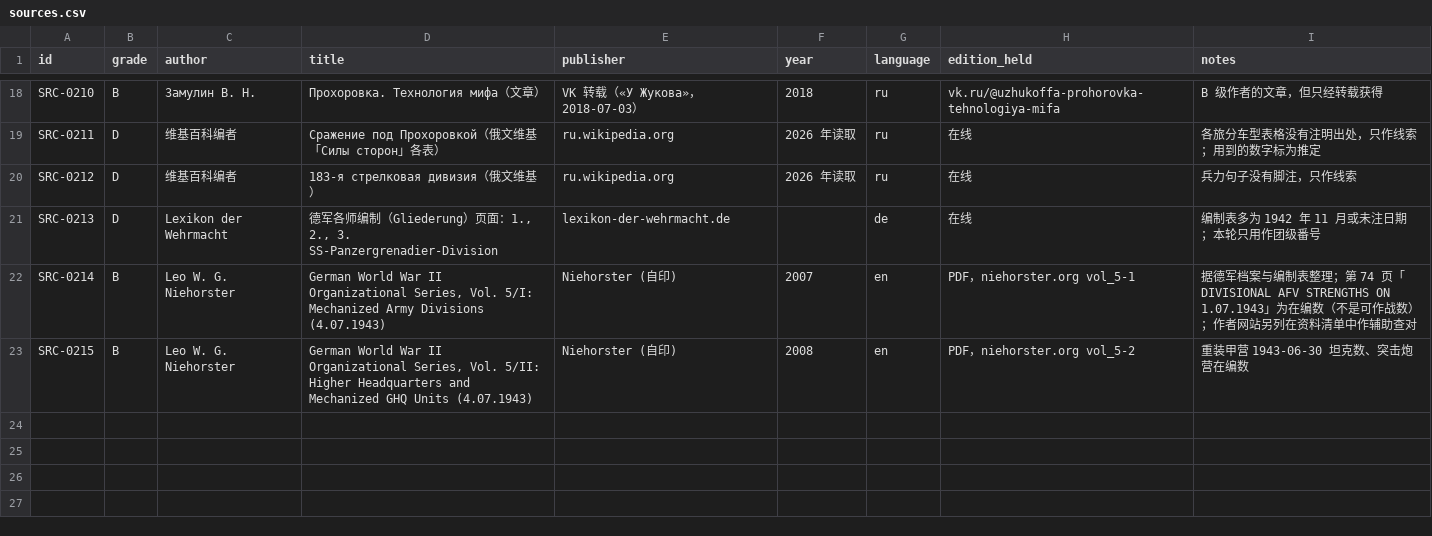
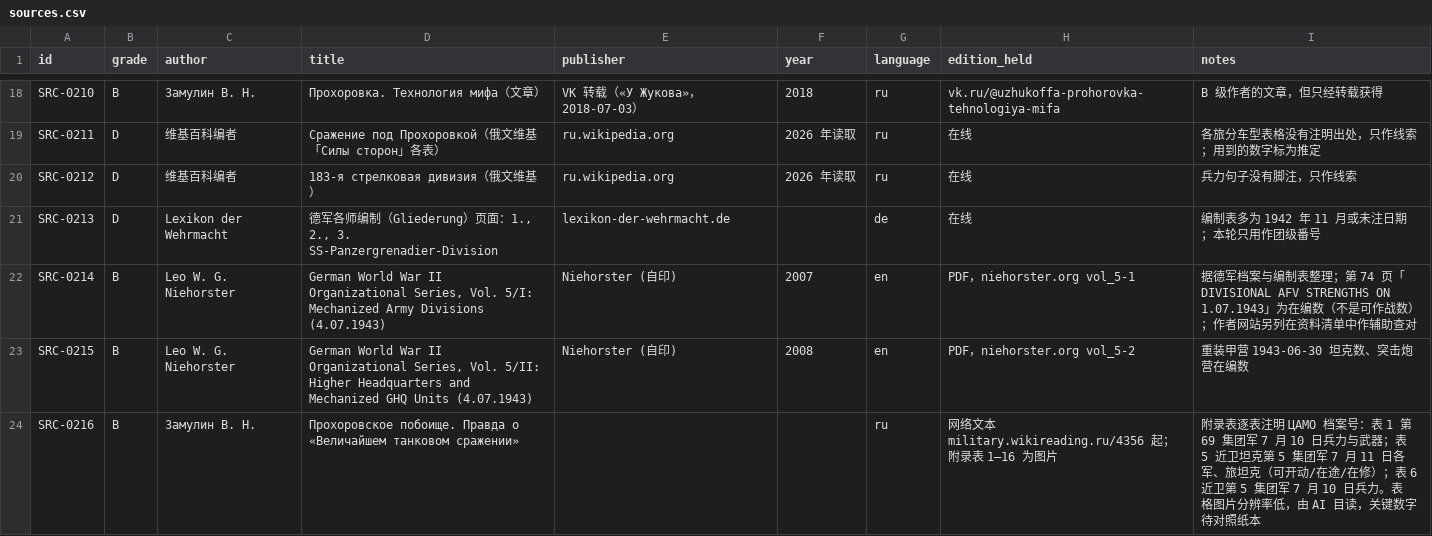
Before and after one commit to wu352947-cmd/claude-, a CSV file: kursk-wargame/game/data/sources.csv, drawn as a sheet; only a part is shown, gaps mark what is left out.

```diff
--- a/kursk-wargame/game/data/sources.csv
+++ b/kursk-wargame/game/data/sources.csv
@@ -23 +23,2 @@ SRC-0214,B,Leo W. G. Niehorster,"German World War II Organizational Series, Vol.
 SRC-0215,B,Leo W. G. Niehorster,"German World War II Organizational Series, Vol. 5/II: Higher Headquarters and Mechanized GHQ Units (4.07.1943)",Niehorster (自印),2008,en,"PDF，niehorster.org vol_5-2",重装甲营 1943-06-30 坦克数、突击炮营在编数
+SRC-0216,B,Замулин В. Н.,"Прохоровское побоище. Правда о «Величайшем танковом сражении»",,,ru,"网络文本 military.wikireading.ru/4356 起；附录表 1–16 为图片","附录表逐表注明 ЦАМО 档案号：表 1 第 69 集团军 7 月 10 日兵力与武器；表 5 近卫坦克第 5 集团军 7 月 11 日各军、旅坦克（可开动/在途/在修）；表 6 近卫第 5 集团军 7 月 10 日兵力。表格图片分辨率低，由 AI 目读，关键数字待对照纸本"
```
Also changed, not shown: kursk-wargame/game/data/disputes.csv, 6 other files.
